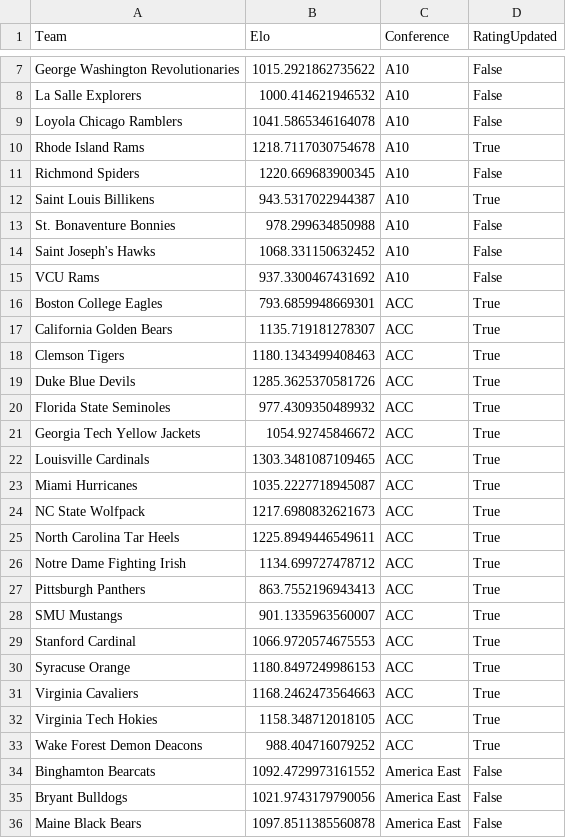
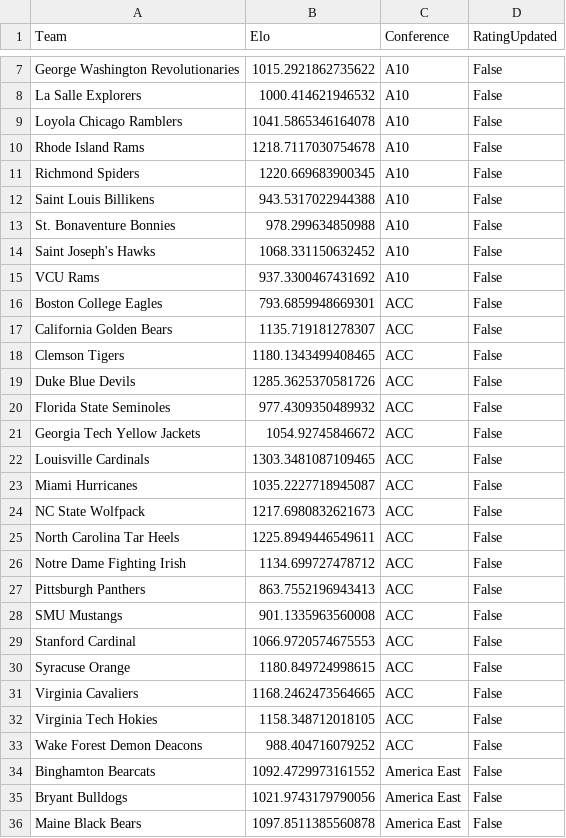
Before and after one commit to AEIRatings/aeiratings.github.io, a CSV file: data/wcbb.csv, drawn as a sheet; only a part is shown, gaps mark what is left out; the diff covers the shown part only.

```diff
--- a/data/wcbb.csv
+++ b/data/wcbb.csv
@@ -9,5 +9,5 @@ La Salle Explorers,1000.414621946532,A10,False
 Loyola Chicago Ramblers,1041.5865346164078,A10,False
-Rhode Island Rams,1218.7117030754678,A10,True
+Rhode Island Rams,1218.7117030754678,A10,False
 Richmond Spiders,1220.669683900345,A10,False
-Saint Louis Billikens,943.5317022944387,A10,True
+Saint Louis Billikens,943.5317022944388,A10,False
 St. Bonaventure Bonnies,978.299634850988,A10,False
@@ -15,20 +15,20 @@ Saint Joseph's Hawks,1068.331150632452,A10,False
 VCU Rams,937.3300467431692,A10,False
-Boston College Eagles,793.6859948669301,ACC,True
-California Golden Bears,1135.719181278307,ACC,True
-Clemson Tigers,1180.1343499408463,ACC,True
-Duke Blue Devils,1285.3625370581726,ACC,True
-Florida State Seminoles,977.4309350489932,ACC,True
-Georgia Tech Yellow Jackets,1054.92745846672,ACC,True
-Louisville Cardinals,1303.3481087109465,ACC,True
-Miami Hurricanes,1035.2227718945087,ACC,True
-NC State Wolfpack,1217.6980832621673,ACC,True
-North Carolina Tar Heels,1225.8949446549611,ACC,True
-Notre Dame Fighting Irish,1134.699727478712,ACC,True
-Pittsburgh Panthers,863.7552196943413,ACC,True
-SMU Mustangs,901.1335963560007,ACC,True
-Stanford Cardinal,1066.9720574675553,ACC,True
-Syracuse Orange,1180.8497249986153,ACC,True
-Virginia Cavaliers,1168.2462473564663,ACC,True
-Virginia Tech Hokies,1158.348712018105,ACC,True
-Wake Forest Demon Deacons,988.404716079252,ACC,True
+Boston College Eagles,793.6859948669301,ACC,False
+California Golden Bears,1135.719181278307,ACC,False
+Clemson Tigers,1180.1343499408465,ACC,False
+Duke Blue Devils,1285.3625370581726,ACC,False
+Florida State Seminoles,977.4309350489932,ACC,False
+Georgia Tech Yellow Jackets,1054.92745846672,ACC,False
+Louisville Cardinals,1303.3481087109465,ACC,False
+Miami Hurricanes,1035.2227718945087,ACC,False
+NC State Wolfpack,1217.6980832621673,ACC,False
+North Carolina Tar Heels,1225.8949446549611,ACC,False
+Notre Dame Fighting Irish,1134.699727478712,ACC,False
+Pittsburgh Panthers,863.7552196943413,ACC,False
+SMU Mustangs,901.1335963560008,ACC,False
+Stanford Cardinal,1066.9720574675553,ACC,False
+Syracuse Orange,1180.849724998615,ACC,False
+Virginia Cavaliers,1168.2462473564665,ACC,False
+Virginia Tech Hokies,1158.348712018105,ACC,False
+Wake Forest Demon Deacons,988.404716079252,ACC,False
 Binghamton Bearcats,1092.4729973161552,America East,False
```
Also changed, not shown: 65 edited cells elsewhere in this file.
